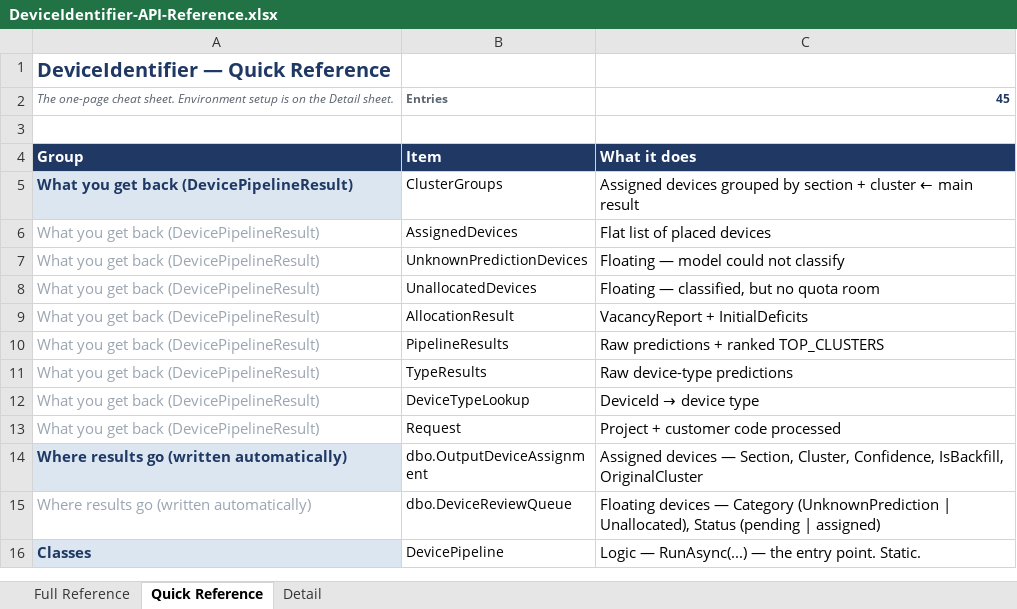
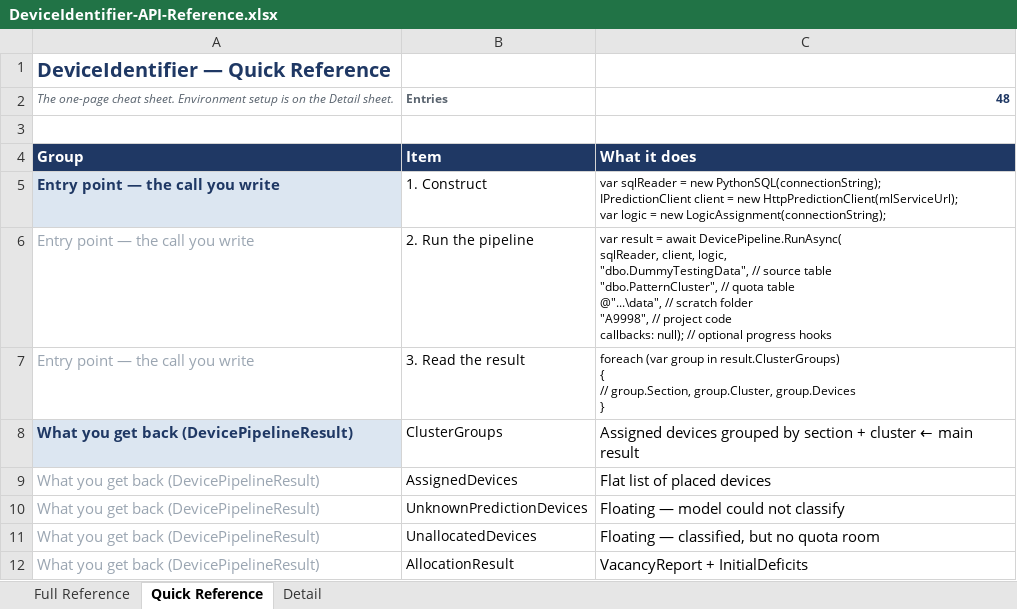
Before and after one commit to Syaziyah30/DeviceCluster, an Excel workbook: Handoff/DeviceIdentifier-API-Reference.xlsx, sheet Quick Reference, drawn as a sheet; only a part is shown; the shorter side is filled out with more unchanged rows; values as stored, in another font and other column widths than the file's, no borders; ↵ is a line break in a cell; the diff names each change by its address in the sheet, - before the commit and + after, or states it on an @@ line.

```diff
--- a/Handoff/DeviceIdentifier-API-Reference.xlsx (sheet Quick Reference)
+++ b/Handoff/DeviceIdentifier-API-Reference.xlsx (sheet Quick Reference)
-C2: 45
+C2: 48
+row 5: Entry point — the call you write | 1. Construct | var sqlReader = new PythonSQL(connectionString); ↵ IPredictionClient client = new HttpPredictionClient(mlServiceUrl); ↵ var logic = new LogicAssignment(connectionString);
+row 6: Entry point — the call you write | 2. Run the pipeline | var result = await DevicePipeline.RunAsync( ↵ sqlReader, client, logic, ↵ "dbo.DummyTestingData", // source table ↵ "dbo.PatternCluster", // quota table ↵ @"...\data", // scratch folder ↵ "A9998", // project code ↵ callbacks: null); // optional progress hooks
+row 7: Entry point — the call you write | 3. Read the result | foreach (var group in result.ClusterGroups) ↵ { ↵ // group.Section, group.Cluster, group.Devices ↵ }
```
Also changed, not shown: sheet Full Reference.
